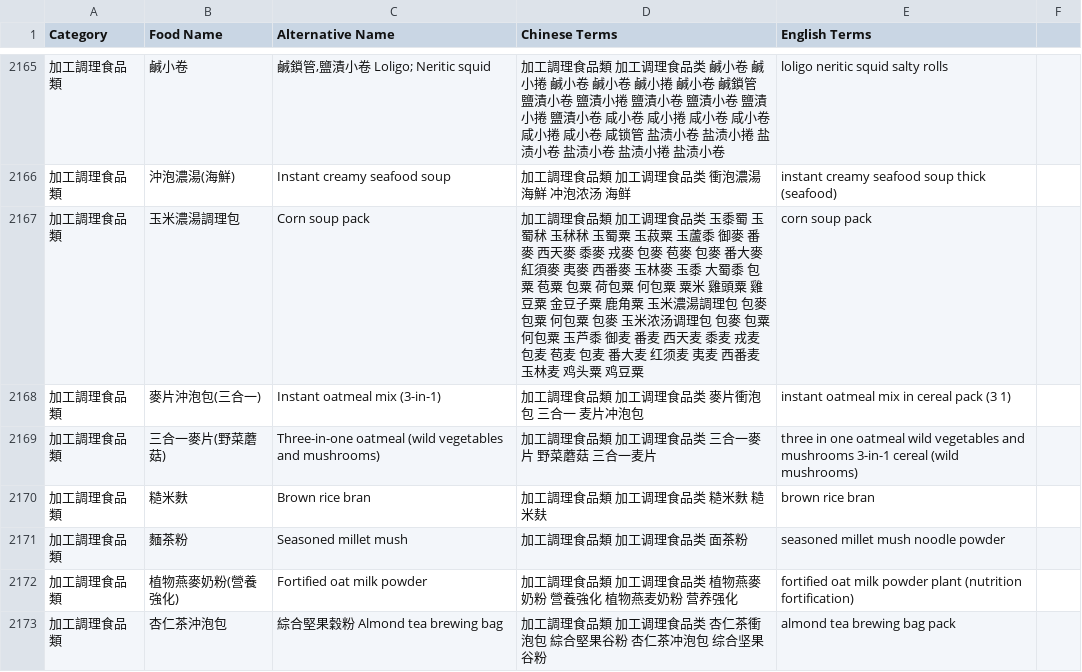
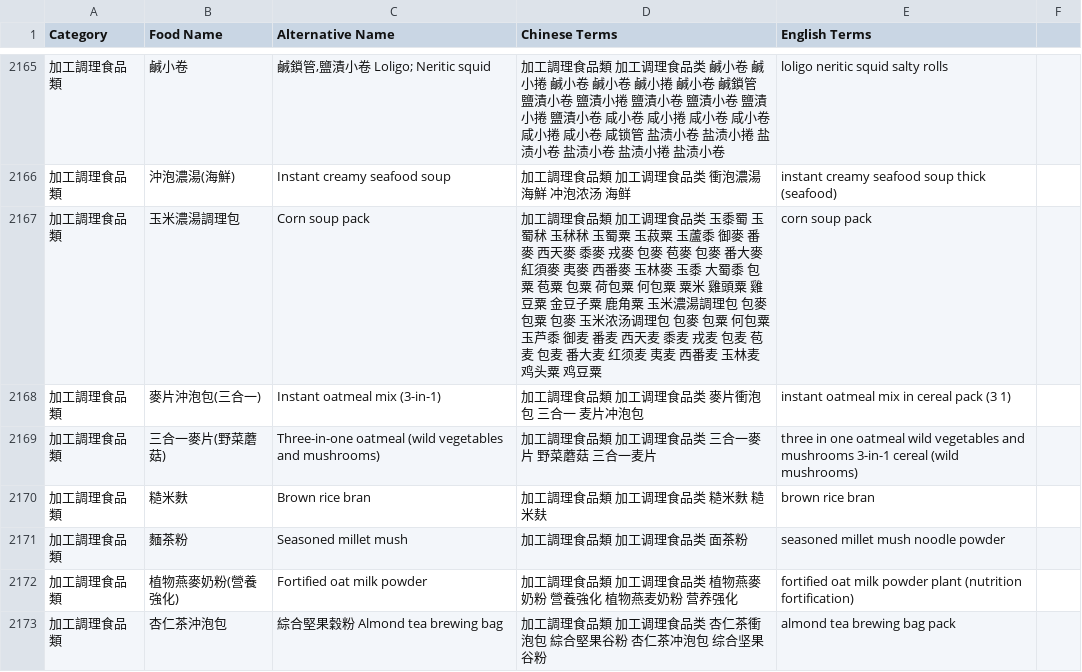
Before and after one commit to Nutrient-Ranking/nutrition-lab, a CSV file: food_name_ce.csv, drawn as a sheet; only a part is shown, gaps mark what is left out; the diff covers the shown part only.

```diff
--- a/food_name_ce.csv
+++ b/food_name_ce.csv
@@ -2166,3 +2166,3 @@ Category,Food Name,Alternative Name,Chinese Terms,English Terms
 加工調理食品類,"沖泡濃湯(海鮮)"," Instant creamy seafood soup","加工調理食品類 加工调理食品类 衝泡濃湯 海鮮 冲泡浓汤 海鲜","instant creamy seafood soup thick (seafood)"
-加工調理食品類,"玉米濃湯調理包"," Corn soup pack","加工調理食品類 加工调理食品类 玉黍蜀 玉蜀秫 玉秫秫 玉蜀粟 玉菽粟 玉蘆黍 御麥 番麥 西天麥 黍麥 戎麥 包麥 苞麥 包麥 番大麥 紅須麥 夷麥 西番麥 玉林麥 玉黍 大蜀黍 包粟 苞粟 包粟 荷包粟 何包粟 粟米 雞頭粟 雞豆粟 金豆子粟 鹿角粟 玉米濃湯調理包 包麥 包粟 何包粟 包麥 玉米浓汤调理包 包麥 包粟 何包粟 玉芦黍 御麦 番麦 西天麦 黍麦 戎麦 包麦 苞麦 包麦 番大麦 红须麦 夷麦 西番麦 玉林麦 鸡头粟 鸡豆粟","corn soup pack"
+加工調理食品類,"玉米濃湯調理包"," Corn soup pack","加工調理食品類 加工调理食品类 玉黍蜀 玉蜀秫 玉秫秫 玉蜀粟 玉菽粟 玉蘆黍 御麥 番麥 西天麥 黍麥 戎麥 包麥 苞麥 包麥 番大麥 紅須麥 夷麥 西番麥 玉林麥 玉黍 大蜀黍 包粟 苞粟 包粟 荷包粟 何包粟 粟米 雞頭粟 雞豆粟 金豆子粟 鹿角粟 玉米濃湯調理包 包麥 包粟 包麥 玉米浓汤调理包 包麥 包粟 何包粟 玉芦黍 御麦 番麦 西天麦 黍麦 戎麦 包麦 苞麦 包麦 番大麦 红须麦 夷麦 西番麦 玉林麦 鸡头粟 鸡豆粟","corn soup pack"
 加工調理食品類,"麥片沖泡包(三合一)"," Instant oatmeal mix (3-in-1)","加工調理食品類 加工调理食品类 麥片衝泡包 三合一 麦片冲泡包","instant oatmeal mix in cereal pack (3 1)"
```
Also changed, not shown: 14 edited cells elsewhere in this file.
